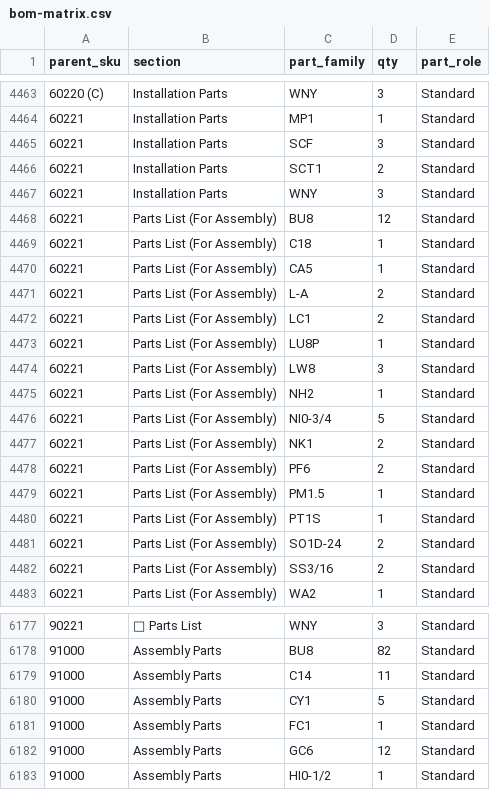
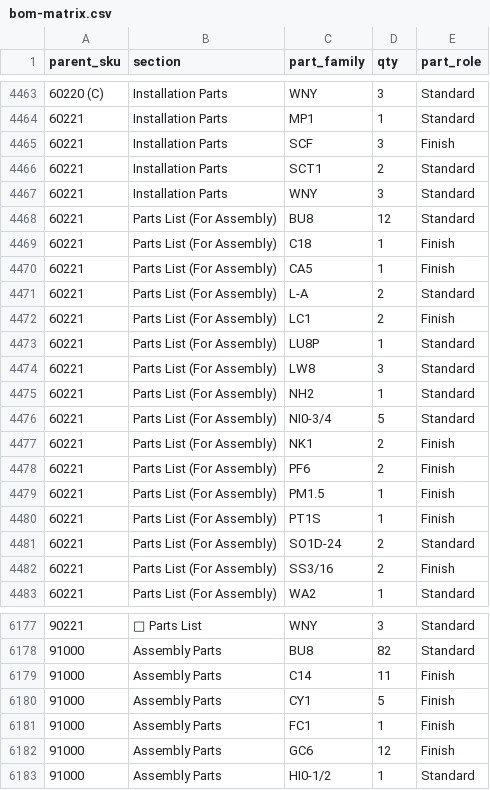
Before and after one commit to duttonbrown/db-pages, a CSV file: production/bom-matrix.csv, drawn as a sheet; only a part is shown, gaps mark what is left out; the diff covers the shown part only.

```diff
--- a/production/bom-matrix.csv
+++ b/production/bom-matrix.csv
@@ -4464,3 +4464,3 @@ parent_sku,section,part_family,qty,part_role
 60221,Installation Parts,MP1,1,Standard
-60221,Installation Parts,SCF,3,Standard
+60221,Installation Parts,SCF,3,Finish
 60221,Installation Parts,SCT1,2,Standard
@@ -4468,6 +4468,6 @@ parent_sku,section,part_family,qty,part_role
 60221,Parts List (For Assembly),BU8,12,Standard
-60221,Parts List (For Assembly),C18,1,Standard
-60221,Parts List (For Assembly),CA5,1,Standard
+60221,Parts List (For Assembly),C18,1,Finish
+60221,Parts List (For Assembly),CA5,1,Finish
 60221,Parts List (For Assembly),L-A,2,Standard
-60221,Parts List (For Assembly),LC1,2,Standard
+60221,Parts List (For Assembly),LC1,2,Finish
 60221,Parts List (For Assembly),LU8P,1,Standard
@@ -4476,8 +4476,8 @@ parent_sku,section,part_family,qty,part_role
 60221,Parts List (For Assembly),NI0-3/4,5,Standard
-60221,Parts List (For Assembly),NK1,2,Standard
-60221,Parts List (For Assembly),PF6,2,Standard
-60221,Parts List (For Assembly),PM1.5,1,Standard
-60221,Parts List (For Assembly),PT1S,1,Standard
+60221,Parts List (For Assembly),NK1,2,Finish
+60221,Parts List (For Assembly),PF6,2,Finish
+60221,Parts List (For Assembly),PM1.5,1,Finish
+60221,Parts List (For Assembly),PT1S,1,Finish
 60221,Parts List (For Assembly),SO1D-24,2,Standard
-60221,Parts List (For Assembly),SS3/16,2,Standard
+60221,Parts List (For Assembly),SS3/16,2,Finish
 60221,Parts List (For Assembly),WA2,1,Standard
@@ -6178,6 +6178,6 @@ parent_sku,section,part_family,qty,part_role
 91000,Assembly Parts,BU8,82,Standard
-91000,Assembly Parts,C14,11,Standard
-91000,Assembly Parts,CY1,5,Standard
-91000,Assembly Parts,FC1,1,Standard
-91000,Assembly Parts,GC6,12,Standard
+91000,Assembly Parts,C14,11,Finish
+91000,Assembly Parts,CY1,5,Finish
+91000,Assembly Parts,FC1,1,Finish
+91000,Assembly Parts,GC6,12,Finish
 91000,Assembly Parts,HI0-1/2,1,Standard
```
Also changed, not shown: 10 edited cells elsewhere in this file, 2 other files.
